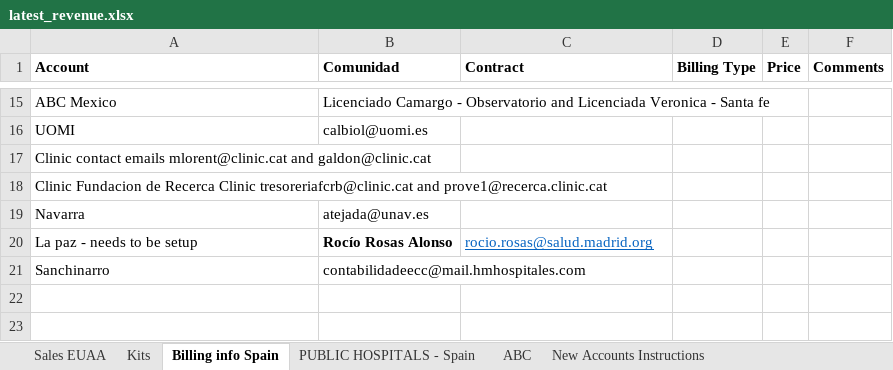
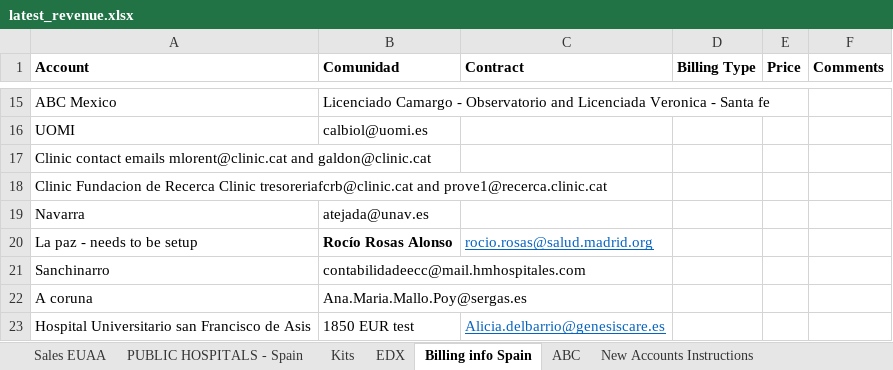
Before and after one commit to aws-silver-surfer/Prod_Dashboards, an Excel workbook: Data/latest_revenue.xlsx, sheet Billing info Spain, drawn as a sheet; only a part is shown, gaps mark what is left out; values as stored, in another font and other column widths than the file's, no borders; charts and pictures not drawn; the diff names each change by its address in the sheet, - before the commit and + after, or states it on an @@ line.

```diff
--- a/Data/latest_revenue.xlsx (sheet Billing info Spain)
+++ b/Data/latest_revenue.xlsx (sheet Billing info Spain)
+sheet tab: EDX
@@ sheet tab order changed: Sales EUAA | PUBLIC HOSPITALS - Spain | Kits | EDX | Billing info Spain | ABC | New Accounts Instructions @@
+row 22: A coruna | Ana.Maria.Mallo.Poy@sergas.es
+row 23: Hospital Universitario san Francisco de Asis | 1850 EUR test | Alicia.delbarrio@genesiscare.es
```
Also changed, not shown: sheet Sales EUAA, sheet PUBLIC HOSPITALS - Spain, sheet Kits, formulas that keep their value, charts or pictures, 9 other files.
